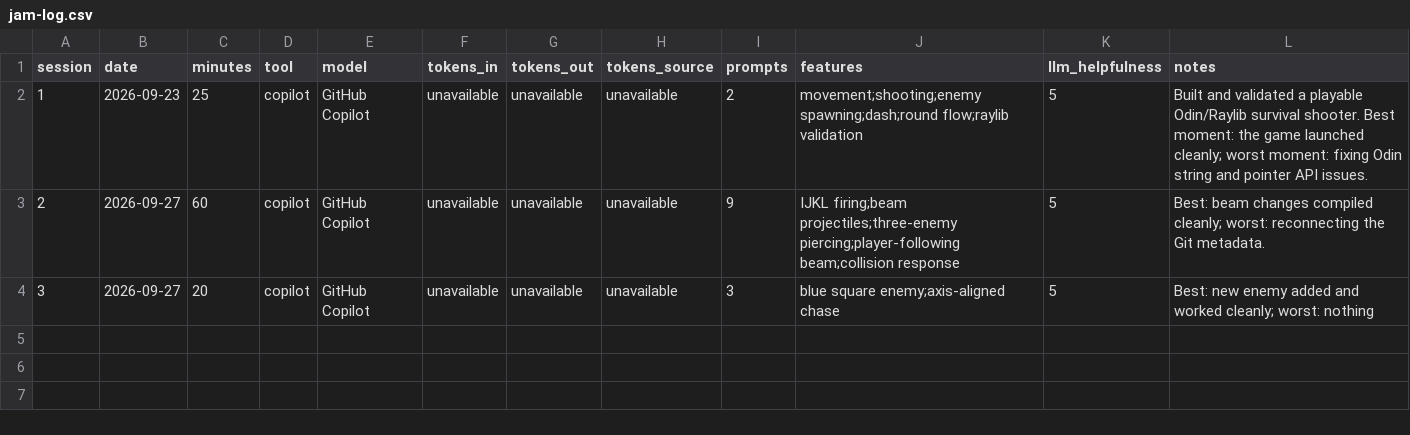
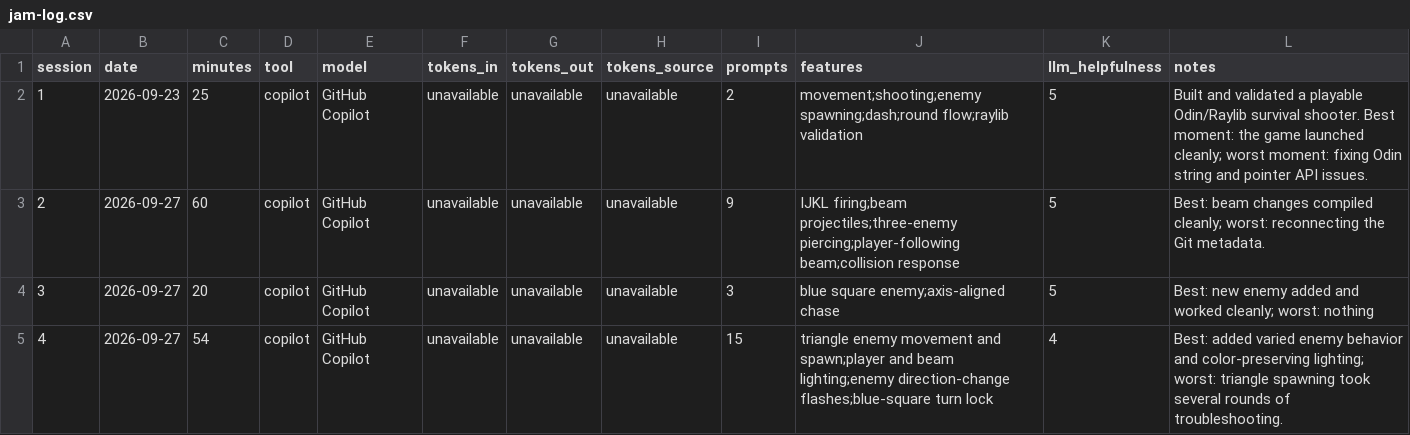
Before and after one commit to HTTime39/Side-Quest-1-Agentic-Game-Jam, a CSV file: jam-log.csv, drawn as a sheet; the diff names each change by its address in the sheet, - before the commit and + after, or states it on an @@ line.

Commit message:
Updated jam-log.csv

```diff
--- a/jam-log.csv
+++ b/jam-log.csv
+row 5: 4 | 2026-09-27 | 54 | copilot | GitHub Copilot | unavailable | unavailable | unavailable | 15 | triangle enemy movement and spawn;player and beam lighting;enemy direction-change flashes;blue-square turn lock | 4 | Best: added varied enemy behavior and color-preserving lighting; worst: triangle spawning took several rounds of troubleshooting.
```
